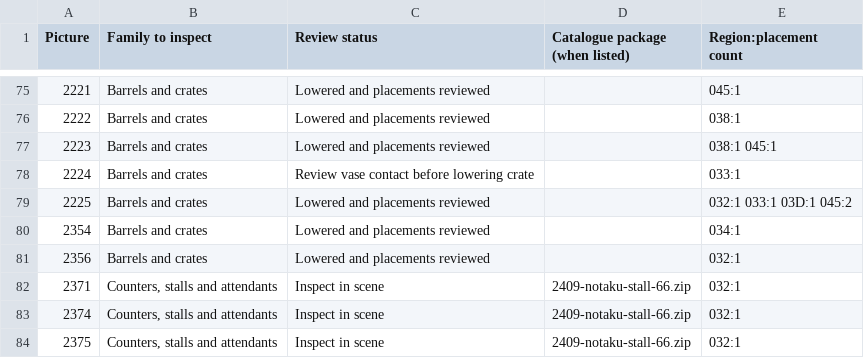
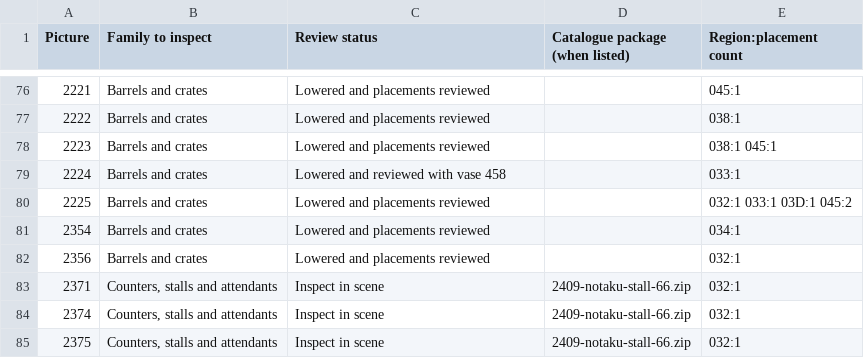
Before and after one commit to daaki85/darksun-obsidian-edition, a CSV file: reports/ravager-furniture/inventory.csv, drawn as a sheet; only a part is shown, gaps mark what is left out; the diff covers the shown part only.

Commit message:
Lower assembled Ravager furniture and keep its pieces aligned

```diff
--- a/reports/ravager-furniture/inventory.csv
+++ b/reports/ravager-furniture/inventory.csv
@@ -77,3 +78,3 @@ Picture,Family to inspect,Review status,Catalogue package (when listed),Region:p
 2223,Barrels and crates,Lowered and placements reviewed,,038:1 045:1
-2224,Barrels and crates,Review vase contact before lowering crate,,033:1
+2224,Barrels and crates,Lowered and reviewed with vase 458,,033:1
 2225,Barrels and crates,Lowered and placements reviewed,,032:1 033:1 03D:1 045:2
```
Also changed, not shown: 1 added row and 17 edited cells elsewhere in this file, 17 other files.
